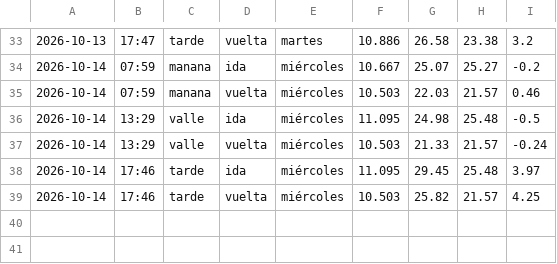
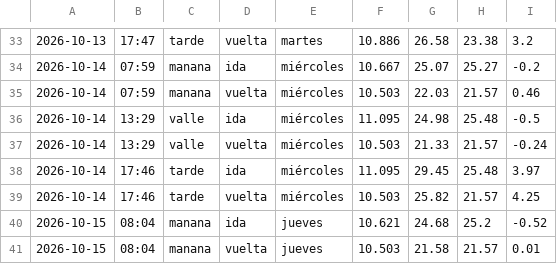
Before and after one commit to Attentive5570/impacto-rotonda, a CSV file: datos_despues.csv, drawn as a sheet; only a part is shown, gaps mark what is left out.

```diff
--- a/datos_despues.csv
+++ b/datos_despues.csv
@@ -39 +39,3 @@
 2026-10-14,17:46,tarde,vuelta,miércoles,10.503,25.82,21.57,4.25
+2026-10-15,08:04,manana,ida,jueves,10.621,24.68,25.2,-0.52
+2026-10-15,08:04,manana,vuelta,jueves,10.503,21.58,21.57,0.01
```
